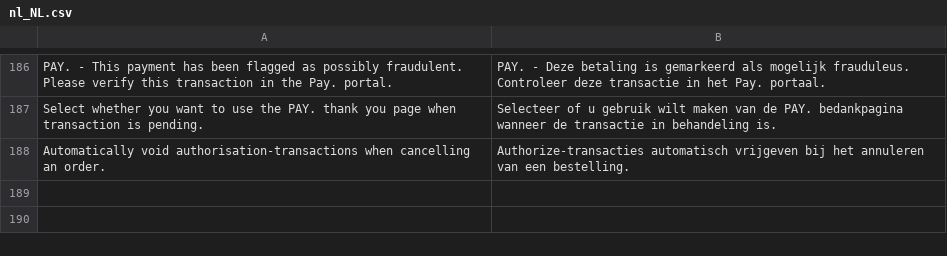
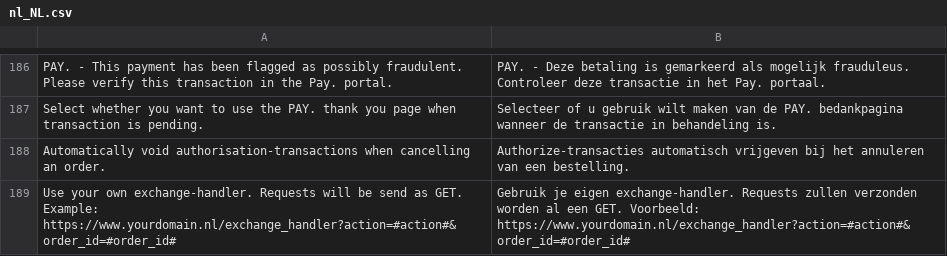
Before and after one commit to paynl/magento2-plugin, a CSV file: i18n/nl_NL.csv, drawn as a sheet; only a part is shown, gaps mark what is left out; the diff names each change by its address in the sheet, - before the commit and + after, or states it on an @@ line.

Commit message:
Add configurable exchange URL

```diff
--- a/i18n/nl_NL.csv
+++ b/i18n/nl_NL.csv
+row 189: Use your own exchange-handler. Requests will be send as GET. Example: https://www.yourdomain.nl/exchange_handler?action=#action#&order_id=#order_id# | Gebruik je eigen exchange-handler. Requests zullen verzonden worden al een GET. Voorbeeld: https://www.yourdomain.nl/exchange_handler?action=#action#&order_id=#order_id#
```
Also changed, not shown: i18n/en_US.csv, 3 other files.
